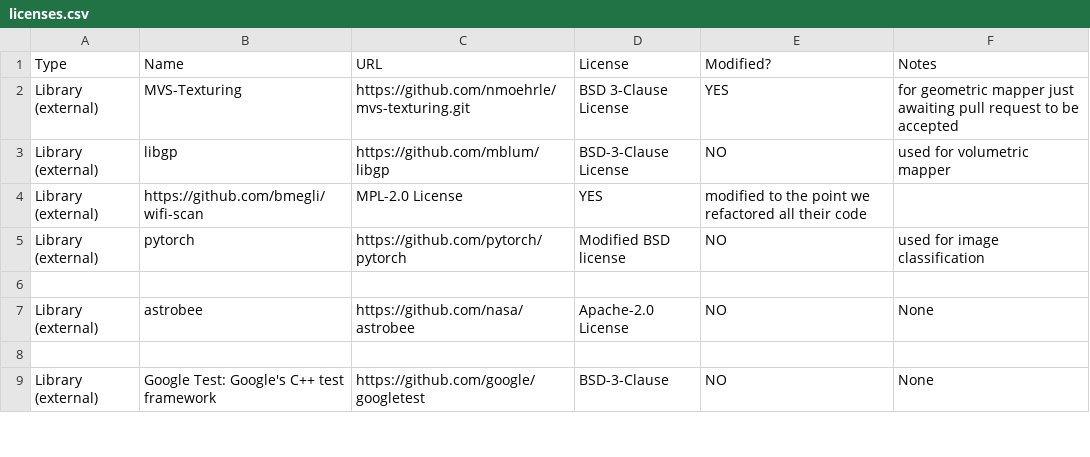
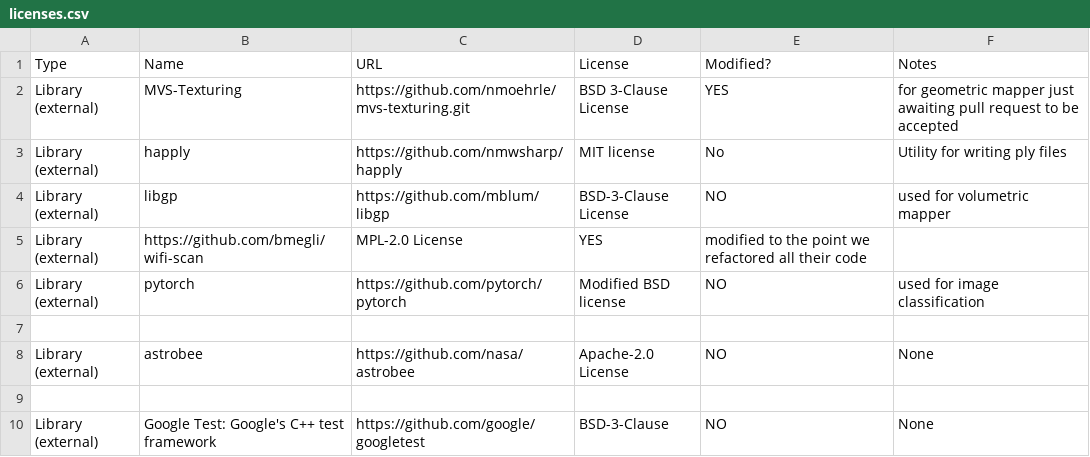
Before and after one commit to nasa/isaac, a CSV file: licenses.csv, drawn as a sheet; only a part is shown.

Commit message:
dense_mapper: Add reliability weights and happly.h

```diff
--- a/licenses.csv
+++ b/licenses.csv
@@ -2,2 +2,3 @@ Type,Name,URL,License,Modified?,Notes
 Library (external),MVS-Texturing, https://github.com/nmoehrle/mvs-texturing.git,BSD 3-Clause License,YES,for geometric mapper just awaiting pull request to be accepted
+Library (external),happly,https://github.com/nmwsharp/happly,MIT license,No,Utility for writing ply files
 Library (external),libgp,https://github.com/mblum/libgp,BSD-3-Clause License,NO,used for volumetric mapper
```
Also changed, not shown: 8 other files.
